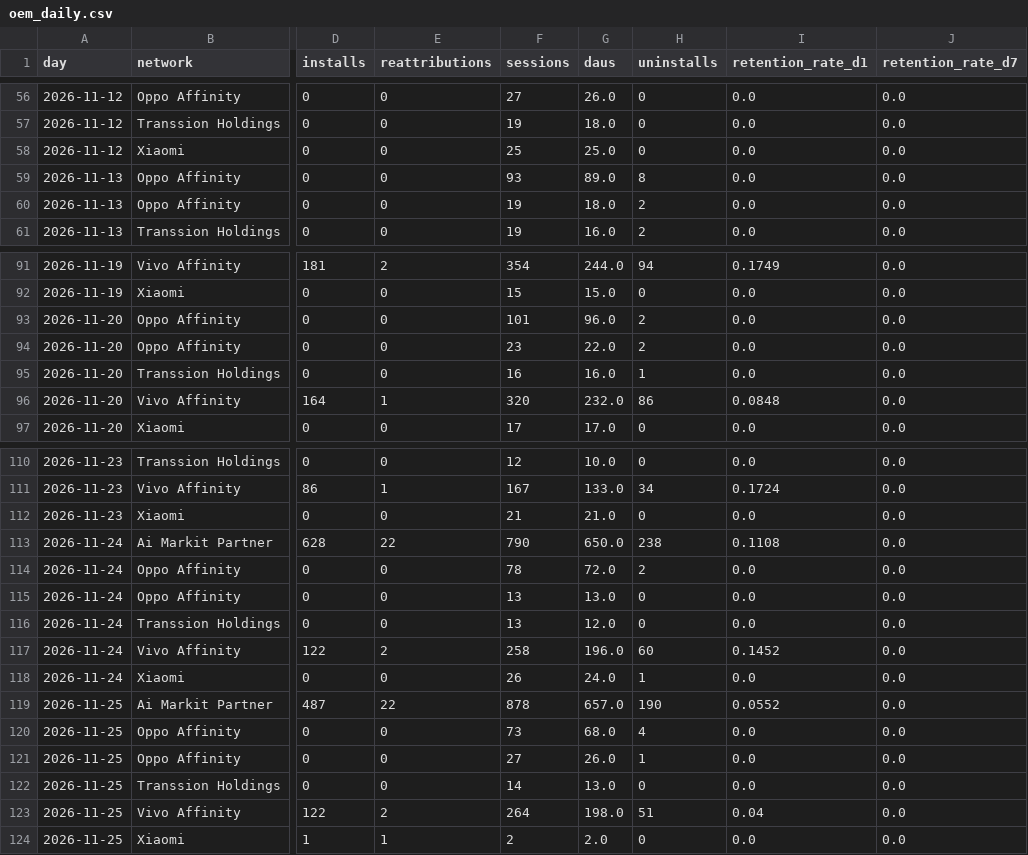
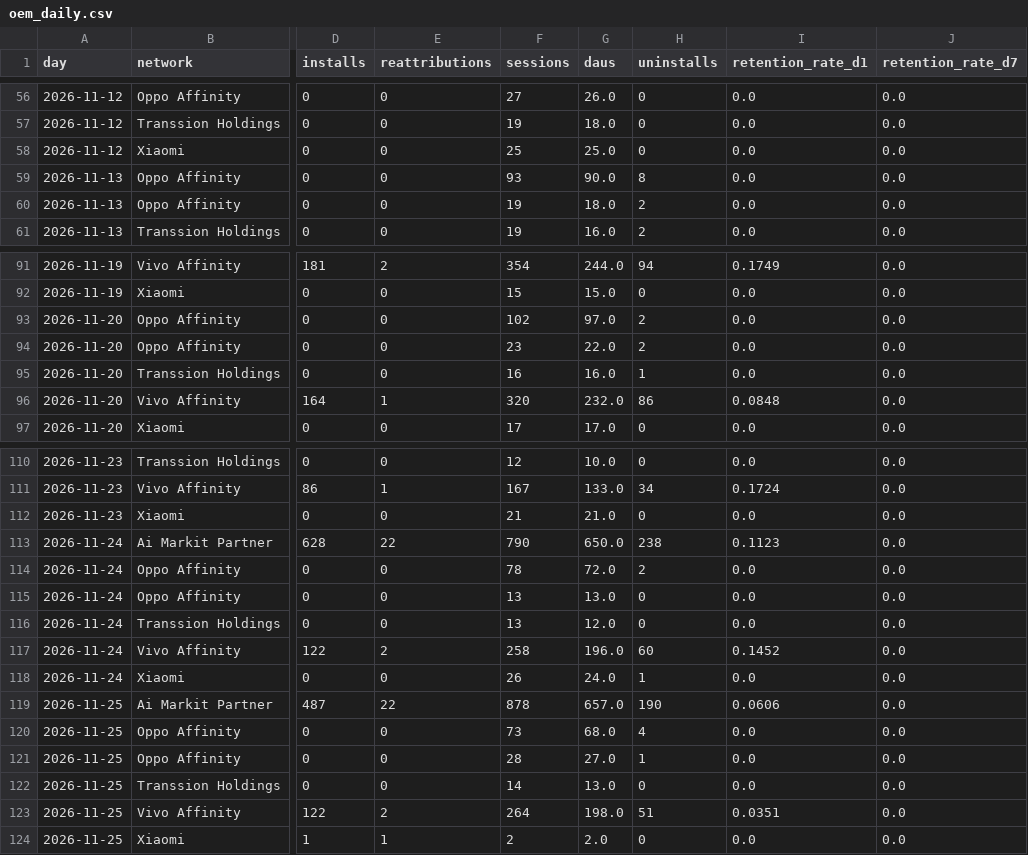
Before and after one commit to kshitijbhatiakaul/tuktuki-master-tracker, a CSV file: data/oem/oem_daily.csv, drawn as a sheet; only a part is shown, gaps mark what is left out; the diff names each change by its address in the sheet, - before the commit and + after, or states it on an @@ line.

```diff
--- a/data/oem/oem_daily.csv
+++ b/data/oem/oem_daily.csv
-G59 (daus): 89.0
+G59 (daus): 90.0
-F93 (sessions): 101
+F93 (sessions): 102
-G93 (daus): 96.0
+G93 (daus): 97.0
-I113 (retention_rate_d1): 0.1108
+I113 (retention_rate_d1): 0.1123
-I119 (retention_rate_d1): 0.0552
+I119 (retention_rate_d1): 0.0606
-F121 (sessions): 27
+F121 (sessions): 28
-G121 (daus): 26.0
+G121 (daus): 27.0
-I123 (retention_rate_d1): 0.04
+I123 (retention_rate_d1): 0.0351
```
Also changed, not shown: data/behaviour/chanday.csv, data/behaviour/channels.csv, 16 other files.
